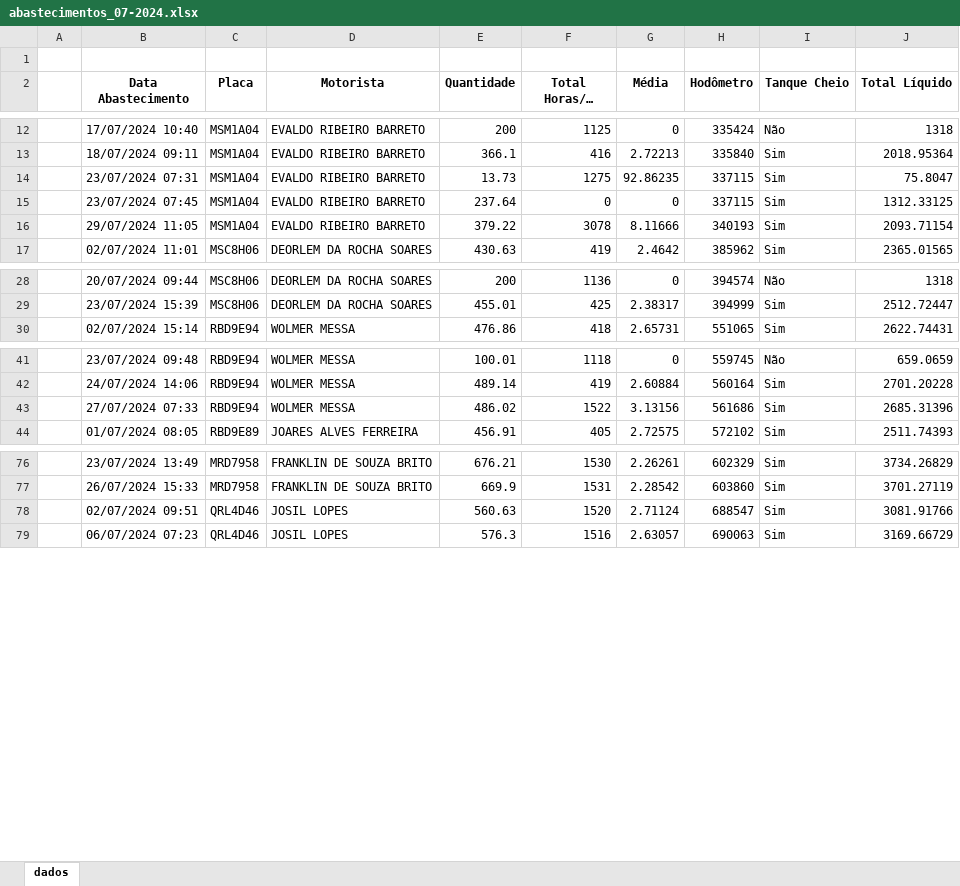
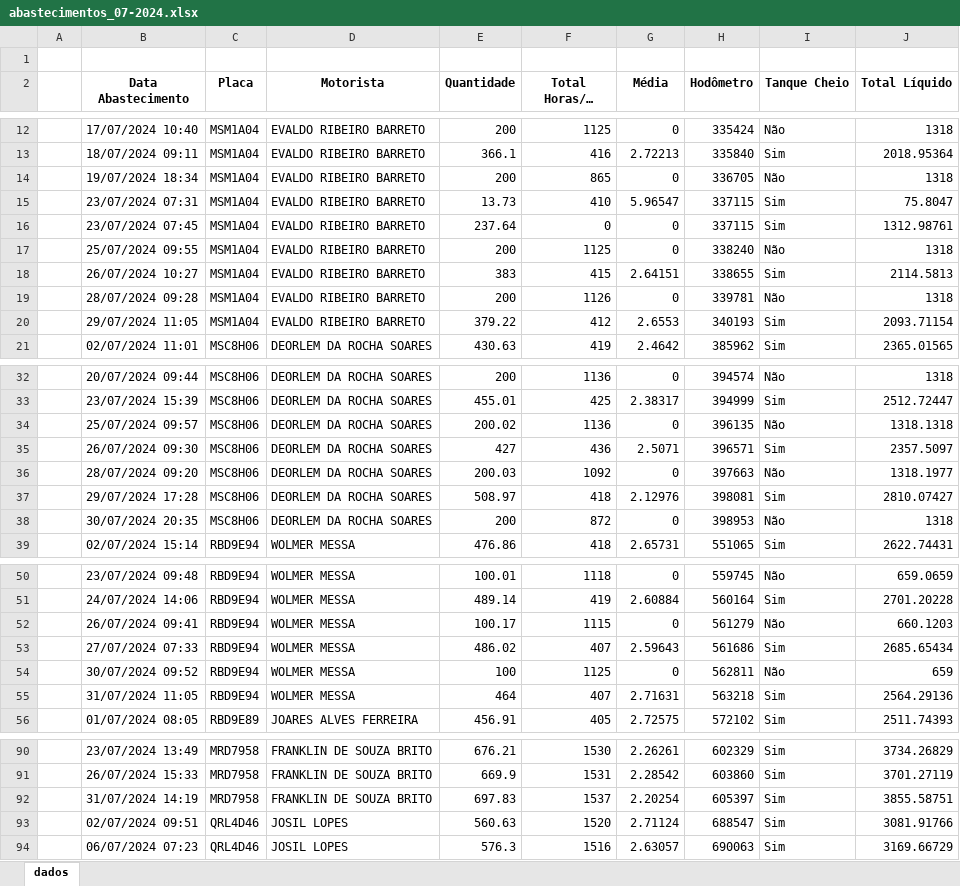
Before and after one commit to douglasguzzo/medias_motoristas, an Excel workbook: abastecimentos_07-2024.xlsx, sheet dados, drawn as a sheet; only a part is shown, gaps mark what is left out; long unchanged cells end in …; values as stored, in another font and other column widths than the file's, no borders; addresses are those after the commit; the diff covers the shown part only; the diff names each change by its address in the sheet, - before the commit and + after, or states it on an @@ line.

Commit message:
atualização_arquivo

```diff
--- a/abastecimentos_07-2024.xlsx (sheet dados)
+++ b/abastecimentos_07-2024.xlsx (sheet dados)
+row 14:  | 19/07/2024 18:34 | MSM1A04 | EVALDO RIBEIRO BARRETO | 200 | 865 | 0 | 336705 | Não | 1318
-F15 (Total Horas/Km Rodados): 1275
+F15 (Total Horas/Km Rodados): 410
-G15 (Média): 92.86235
+G15 (Média): 5.96547
-J16 (Total Líquido): 1312.33125
+J16 (Total Líquido): 1312.98761
+row 17:  | 25/07/2024 09:55 | MSM1A04 | EVALDO RIBEIRO BARRETO | 200 | 1125 | 0 | 338240 | Não | 1318
+row 18:  | 26/07/2024 10:27 | MSM1A04 | EVALDO RIBEIRO BARRETO | 383 | 415 | 2.64151 | 338655 | Sim | 2114.5813
+row 19:  | 28/07/2024 09:28 | MSM1A04 | EVALDO RIBEIRO BARRETO | 200 | 1126 | 0 | 339781 | Não | 1318
-F20 (Total Horas/Km Rodados): 3078
+F20 (Total Horas/Km Rodados): 412
-G20 (Média): 8.11666
+G20 (Média): 2.6553
+row 34:  | 25/07/2024 09:57 | MSC8H06 | DEORLEM DA ROCHA SOARES | 200.02 | 1136 | 0 | 396135 | Não | 1318.1318
+row 35:  | 26/07/2024 09:30 | MSC8H06 | DEORLEM DA ROCHA SOARES | 427 | 436 | 2.5071 | 396571 | Sim | 2357.5097
+row 36:  | 28/07/2024 09:20 | MSC8H06 | DEORLEM DA ROCHA SOARES | 200.03 | 1092 | 0 | 397663 | Não | 1318.1977
+row 37:  | 29/07/2024 17:28 | MSC8H06 | DEORLEM DA ROCHA SOARES | 508.97 | 418 | 2.12976 | 398081 | Sim | 2810.07427
+row 38:  | 30/07/2024 20:35 | MSC8H06 | DEORLEM DA ROCHA SOARES | 200 | 872 | 0 | 398953 | Não | 1318
+row 52:  | 26/07/2024 09:41 | RBD9E94 | WOLMER MESSA | 100.17 | 1115 | 0 | 561279 | Não | 660.1203
-F53 (Total Horas/Km Rodados): 1522
+F53 (Total Horas/Km Rodados): 407
-G53 (Média): 3.13156
+G53 (Média): 2.59643
-J53 (Total Líquido): 2685.31396
+J53 (Total Líquido): 2685.65434
+row 54:  | 30/07/2024 09:52 | RBD9E94 | WOLMER MESSA | 100 | 1125 | 0 | 562811 | Não | 659
+row 55:  | 31/07/2024 11:05 | RBD9E94 | WOLMER MESSA | 464 | 407 | 2.71631 | 563218 | Sim | 2564.29136
+row 92:  | 31/07/2024 14:19 | MRD7958 | FRANKLIN DE SOUZA BRITO | 697.83 | 1537 | 2.20254 | 605397 | Sim | 3855.58751
```
Also changed, not shown: 10 added rows and 4 edited cells elsewhere in this sheet.
